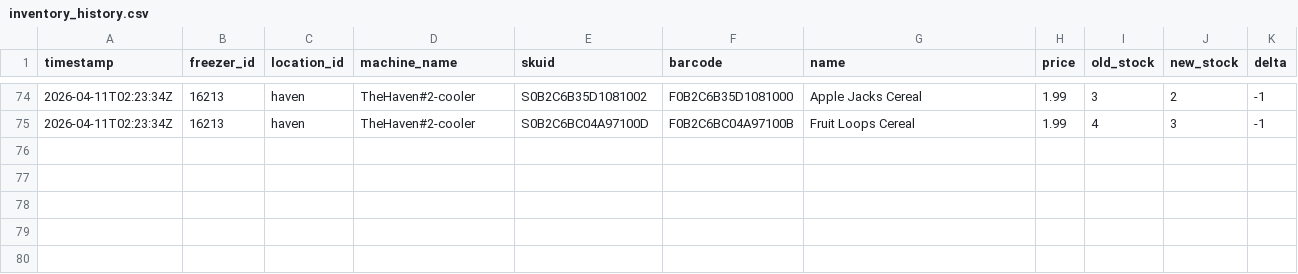
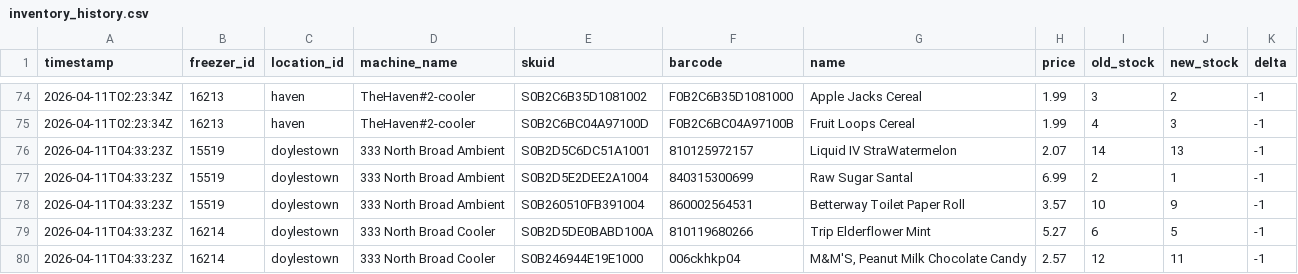
Before and after one commit to lukeleisman/blanketbox_public, a CSV file: docs/inventory_history.csv, drawn as a sheet; only a part is shown, gaps mark what is left out.

```diff
--- a/docs/inventory_history.csv
+++ b/docs/inventory_history.csv
@@ -75 +75,6 @@ timestamp,freezer_id,location_id,machine_name,skuid,barcode,name,price,old_stock
 2026-04-11T02:23:34Z,16213,haven,TheHaven#2-cooler,S0B2C6BC04A97100D,F0B2C6BC04A97100B,Fruit Loops Cereal,1.99,4,3,-1
+2026-04-11T04:33:23Z,15519,doylestown,333 North Broad Ambient,S0B2D5C6DC51A1001,810125972157,Liquid IV StraWatermelon,2.07,14,13,-1
+2026-04-11T04:33:23Z,15519,doylestown,333 North Broad Ambient,S0B2D5E2DEE2A1004,840315300699,Raw Sugar Santal,6.99,2,1,-1
+2026-04-11T04:33:23Z,15519,doylestown,333 North Broad Ambient,S0B260510FB391004,860002564531,Betterway Toilet Paper Roll,3.57,10,9,-1
+2026-04-11T04:33:23Z,16214,doylestown,333 North Broad Cooler,S0B2D5DE0BABD100A,810119680266,Trip Elderflower Mint,5.27,6,5,-1
+2026-04-11T04:33:23Z,16214,doylestown,333 North Broad Cooler,S0B246944E19E1000,006ckhkp04,"M&M'S, Peanut Milk Chocolate Candy",2.57,12,11,-1
```
Also changed, not shown: docs/inventory.csv, 2 other files.
